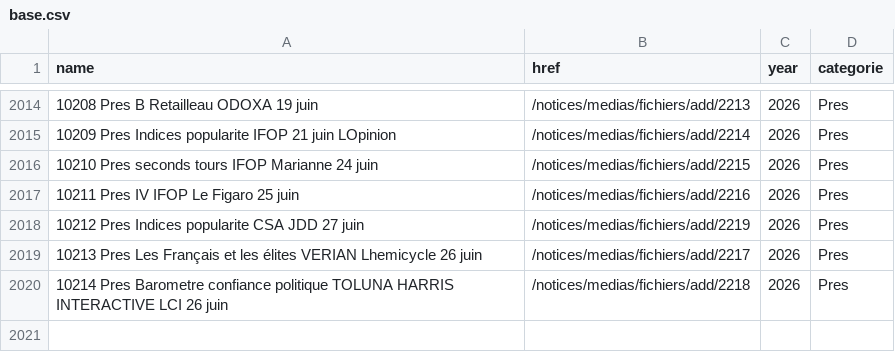
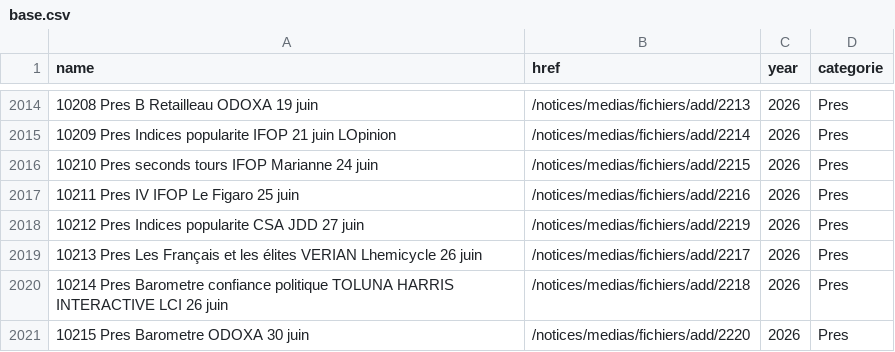
Before and after one commit to MieuxVoter/sondages-commission-index, a CSV file: base.csv, drawn as a sheet; only a part is shown, gaps mark what is left out.

```diff
--- a/base.csv
+++ b/base.csv
@@ -2020 +2020,2 @@ name,href,year,categorie
 10214 Pres Barometre confiance politique TOLUNA HARRIS INTERACTIVE LCI 26 juin,/notices/medias/fichiers/add/2218,2026,Pres
+10215 Pres Barometre ODOXA 30 juin,/notices/medias/fichiers/add/2220,2026,Pres
```
Also changed, not shown: files.csv, notices_catalog.csv, 1 other file.
